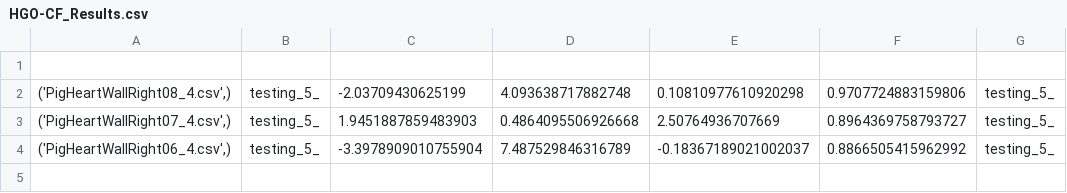
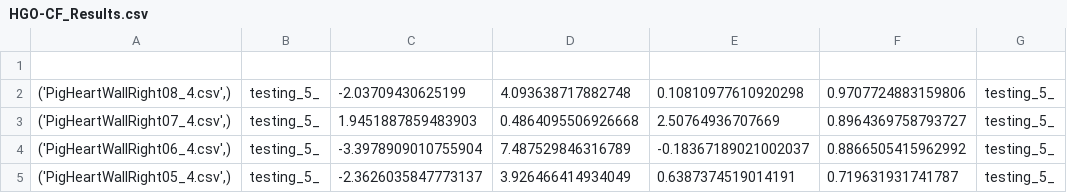
Before and after one commit to Fit2Tissue/Hyperelastic-Material-Models, a CSV file: HGO-CF_Results.csv, drawn as a sheet; the diff names each change by its address in the sheet, - before the commit and + after, or states it on an @@ line.

Commit message:
Append results for None with note

```diff
--- a/HGO-CF_Results.csv
+++ b/HGO-CF_Results.csv
+row 5: ('PigHeartWallRight05_4.csv',) | testing_5_ | -2.3626035847773137 | 3.926466414934049 | 0.6387374519014191 | 0.719631931741787 | testing_5_
```
